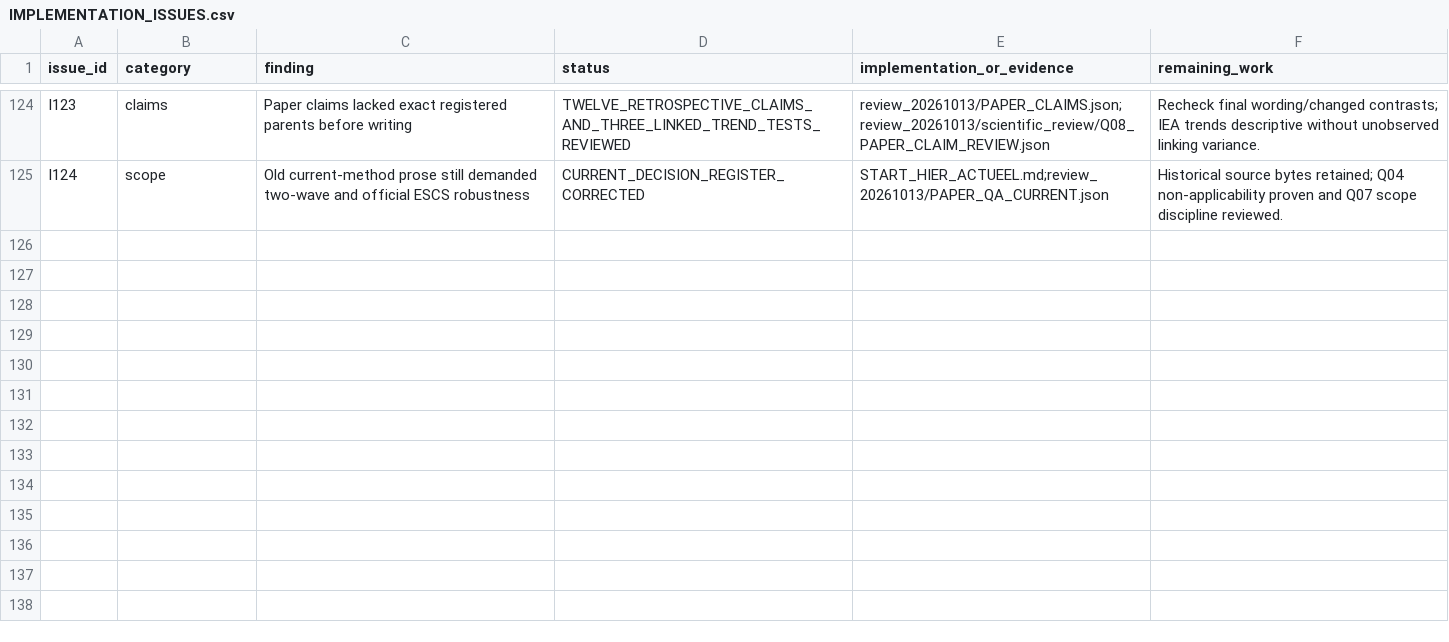
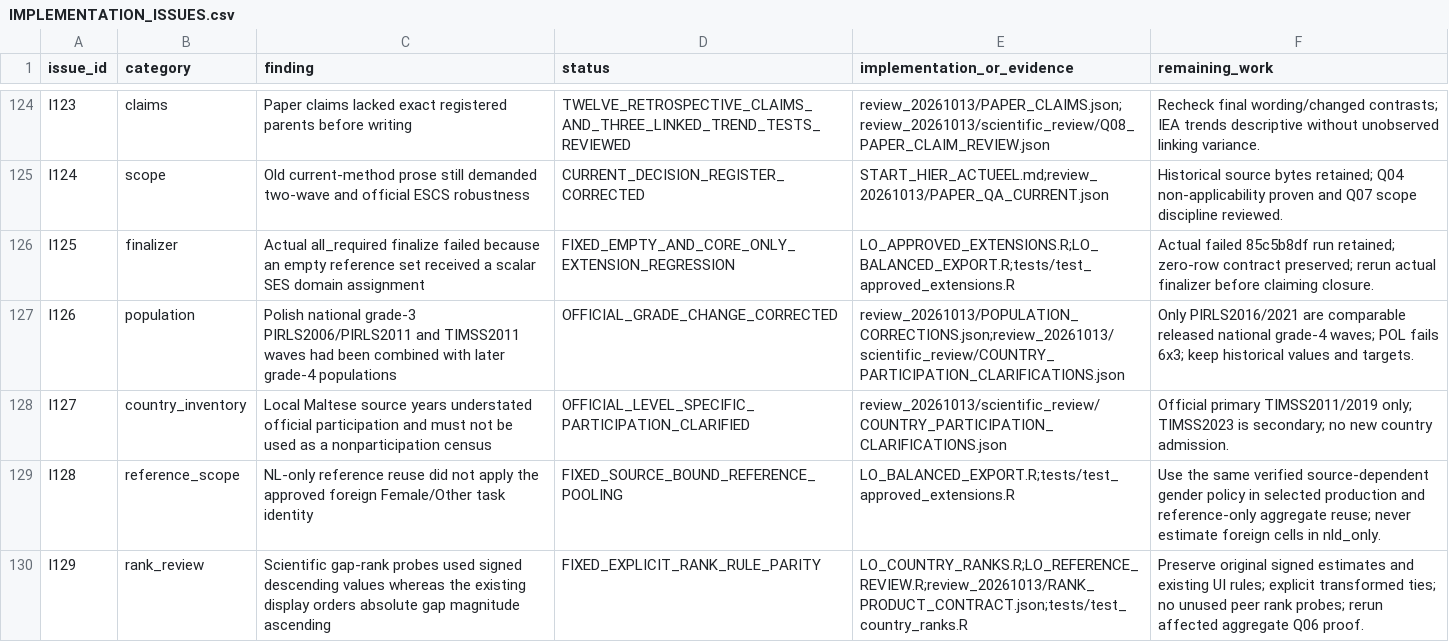
Before and after one commit to Netherlands-Opportunity-Lab/Learning-Outcomes, a CSV file: 06_pipeline/review_20261013/IMPLEMENTATION_ISSUES.csv, drawn as a sheet; only a part is shown, gaps mark what is left out.

```diff
--- a/06_pipeline/review_20261013/IMPLEMENTATION_ISSUES.csv
+++ b/06_pipeline/review_20261013/IMPLEMENTATION_ISSUES.csv
@@ -125 +125,6 @@ I123,claims,Paper claims lacked exact registered parents before writing,TWELVE_R
 I124,scope,Old current-method prose still demanded two-wave and official ESCS robustness,CURRENT_DECISION_REGISTER_CORRECTED,START_HIER_ACTUEEL.md;review_20261013/PAPER_QA_CURRENT.json,Historical source bytes retained; Q04 non-applicability proven and Q07 scope discipline reviewed.
+I125,finalizer,Actual all_required finalize failed because an empty reference set received a scalar SES domain assignment,FIXED_EMPTY_AND_CORE_ONLY_EXTENSION_REGRESSION,LO_APPROVED_EXTENSIONS.R;LO_BALANCED_EXPORT.R;tests/test_approved_extensions.R,Actual failed 85c5b8df run retained; zero-row contract preserved; rerun actual finalizer before claiming closure.
+I126,population,Polish national grade-3 PIRLS2006/PIRLS2011 and TIMSS2011 waves had been combined with later grade-4 populations,OFFICIAL_GRADE_CHANGE_CORRECTED,review_20261013/POPULATION_CORRECTIONS.json;review_20261013/scientific_review/COUNTRY_PARTICIPATION_CLARIFICATIONS.json,Only PIRLS2016/2021 are comparable released national grade-4 waves; POL fails 6x3; keep historical values and targets.
+I127,country_inventory,Local Maltese source years understated official participation and must not be used as a nonparticipation census,OFFICIAL_LEVEL_SPECIFIC_PARTICIPATION_CLARIFIED,review_20261013/scientific_review/COUNTRY_PARTICIPATION_CLARIFICATIONS.json,Official primary TIMSS2011/2019 only; TIMSS2023 is secondary; no new country admission.
+I128,reference_scope,NL-only reference reuse did not apply the approved foreign Female/Other task identity,FIXED_SOURCE_BOUND_REFERENCE_POOLING,LO_BALANCED_EXPORT.R;tests/test_approved_extensions.R,Use the same verified source-dependent gender policy in selected production and reference-only aggregate reuse; never estimate foreign cells in nld_only.
+I129,rank_review,Scientific gap-rank probes used signed descending values whereas the existing display orders absolute gap magnitude ascending,FIXED_EXPLICIT_RANK_RULE_PARITY,LO_COUNTRY_RANKS.R;LO_REFERENCE_REVIEW.R;review_20261013/RANK_PRODUCT_CONTRACT.json;tests/test_country_ranks.R,Preserve original signed estimates and existing UI rules; explicit transformed ties; no unused peer rank probes; rerun affected aggregate Q06 proof.
```
Also changed, not shown: 06_pipeline/review_20261013/scientific_review/COUNTRY_CYCLE_SAMPLE_QUALITY.csv, 06_pipeline/review_20261013/scientific_review/COUNTRY_REVIEW.csv, 30 other files.
